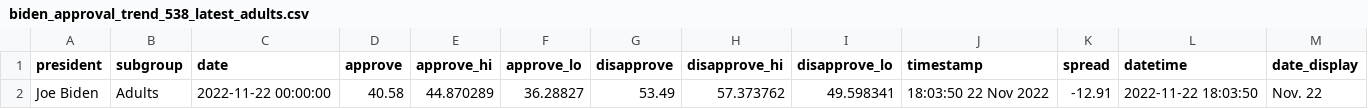
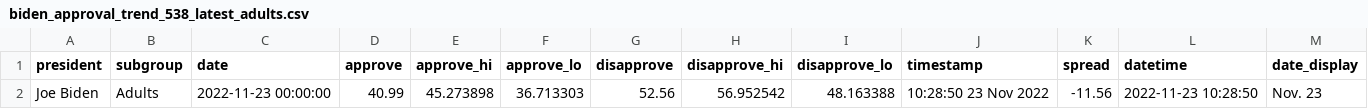
Before and after one commit to gridviz/biden-polls, a CSV file: data/processed/biden_approval_trend_538_latest_adults.csv, drawn as a sheet.

```diff
--- a/data/processed/biden_approval_trend_538_latest_adults.csv
+++ b/data/processed/biden_approval_trend_538_latest_adults.csv
@@ -1,2 +1,2 @@
 president,subgroup,date,approve,approve_hi,approve_lo,disapprove,disapprove_hi,disapprove_lo,timestamp,spread,datetime,date_display
-Joe Biden,Adults,2022-11-22 00:00:00,40.58,44.870289,36.28827,53.49,57.373762,49.598341,18:03:50 22 Nov 2022,-12.91,2022-11-22 18:03:50,Nov. 22
+Joe Biden,Adults,2022-11-23 00:00:00,40.99,45.273898,36.713303,52.56,56.952542,48.163388,10:28:50 23 Nov 2022,-11.56,2022-11-23 10:28:50,Nov. 23
```
Also changed, not shown: data/processed/biden_approval_trend_538_adults.csv, data/processed/biden_approval_trend_538_all_polls.csv, 3 other files.
